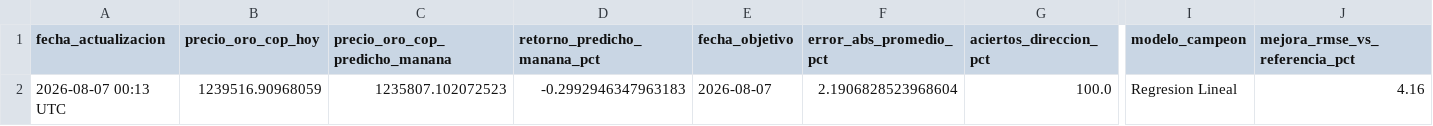
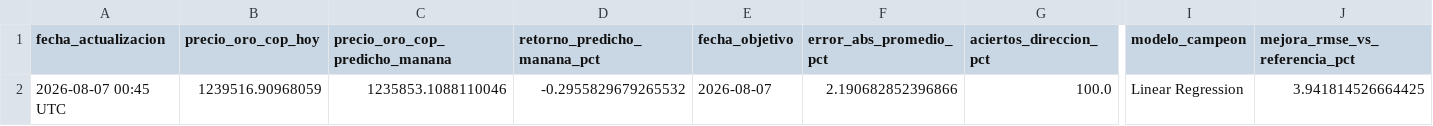
Before and after one commit to michaelsteven1299/proyecto_michael-, a CSV file: dashboard_data/resumen.csv, drawn as a sheet; only a part is shown, gaps mark what is left out; the diff names each change by its address in the sheet, - before the commit and + after, or states it on an @@ line.

```diff
--- a/dashboard_data/resumen.csv
+++ b/dashboard_data/resumen.csv
-A2 (fecha_actualizacion): 2026-08-07 00:13 UTC
+A2 (fecha_actualizacion): 2026-08-07 00:45 UTC
-C2 (precio_oro_cop_predicho_manana): 1235807.102072523
+C2 (precio_oro_cop_predicho_manana): 1235853.1088110046
-D2 (retorno_predicho_manana_pct): -0.2992946347963183
+D2 (retorno_predicho_manana_pct): -0.2955829679265532
-F2 (error_abs_promedio_pct): 2.1906828523968604
+F2 (error_abs_promedio_pct): 2.190682852396866
-I2 (modelo_campeon): Regresion Lineal
+I2 (modelo_campeon): Linear Regression
-J2 (mejora_rmse_vs_referencia_pct): 4.16
+J2 (mejora_rmse_vs_referencia_pct): 3.941814526664425
```
Also changed, not shown: dashboard_data/historico.csv, dashboard_data/metricas_modelos.csv, 11 other files.
